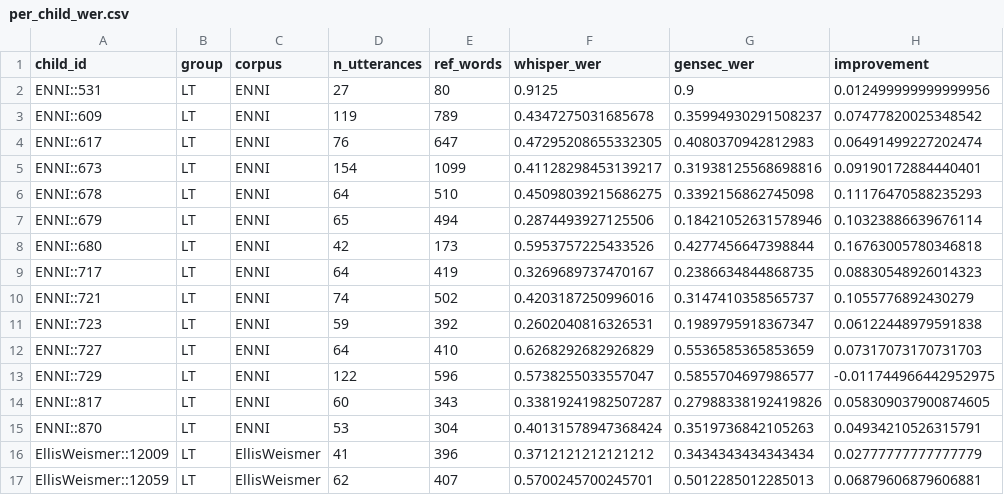
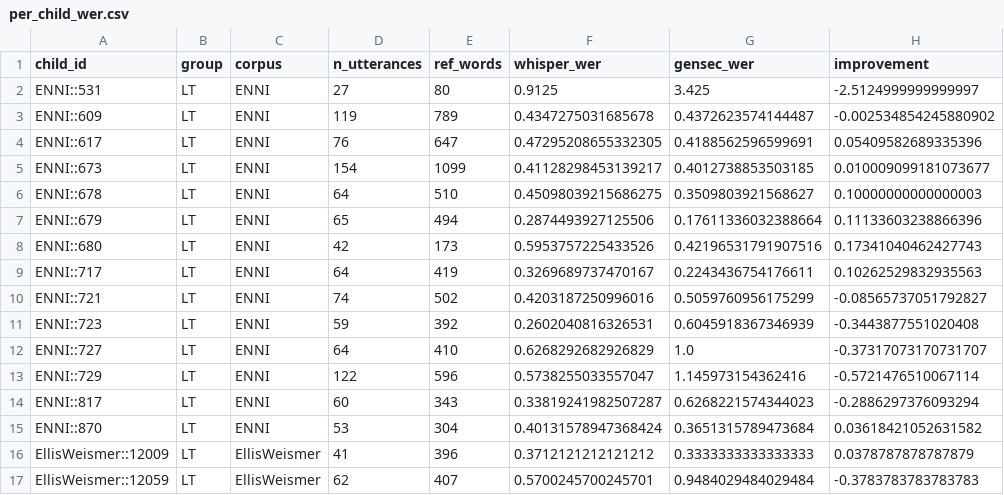
Before and after one commit to girwandhakal/gensec-asr, a CSV file: evaluation_results/analysis/per_child_wer.csv, drawn as a sheet; only a part is shown; the diff covers the shown part only.

Commit message:
latest results

```diff
--- a/evaluation_results/analysis/per_child_wer.csv
+++ b/evaluation_results/analysis/per_child_wer.csv
@@ -1,17 +1,17 @@
 child_id,group,corpus,n_utterances,ref_words,whisper_wer,gensec_wer,improvement
-ENNI::531,LT,ENNI,27,80,0.9125,0.9,0.012499999999999956
-ENNI::609,LT,ENNI,119,789,0.4347275031685678,0.35994930291508237,0.07477820025348542
-ENNI::617,LT,ENNI,76,647,0.47295208655332305,0.4080370942812983,0.06491499227202474
-ENNI::673,LT,ENNI,154,1099,0.41128298453139217,0.31938125568698816,0.09190172884440401
-ENNI::678,LT,ENNI,64,510,0.45098039215686275,0.3392156862745098,0.11176470588235293
-ENNI::679,LT,ENNI,65,494,0.2874493927125506,0.18421052631578946,0.10323886639676114
-ENNI::680,LT,ENNI,42,173,0.5953757225433526,0.4277456647398844,0.16763005780346818
-ENNI::717,LT,ENNI,64,419,0.3269689737470167,0.2386634844868735,0.08830548926014323
-ENNI::721,LT,ENNI,74,502,0.4203187250996016,0.3147410358565737,0.1055776892430279
-ENNI::723,LT,ENNI,59,392,0.2602040816326531,0.1989795918367347,0.06122448979591838
-ENNI::727,LT,ENNI,64,410,0.6268292682926829,0.5536585365853659,0.07317073170731703
-ENNI::729,LT,ENNI,122,596,0.5738255033557047,0.5855704697986577,-0.011744966442952975
-ENNI::817,LT,ENNI,60,343,0.33819241982507287,0.27988338192419826,0.058309037900874605
-ENNI::870,LT,ENNI,53,304,0.40131578947368424,0.3519736842105263,0.04934210526315791
-EllisWeismer::12009,LT,EllisWeismer,41,396,0.3712121212121212,0.3434343434343434,0.02777777777777779
-EllisWeismer::12059,LT,EllisWeismer,62,407,0.5700245700245701,0.5012285012285013,0.06879606879606881
+ENNI::531,LT,ENNI,27,80,0.9125,3.425,-2.5124999999999997
+ENNI::609,LT,ENNI,119,789,0.4347275031685678,0.4372623574144487,-0.002534854245880902
+ENNI::617,LT,ENNI,76,647,0.47295208655332305,0.4188562596599691,0.05409582689335396
+ENNI::673,LT,ENNI,154,1099,0.41128298453139217,0.4012738853503185,0.010009099181073677
+ENNI::678,LT,ENNI,64,510,0.45098039215686275,0.3509803921568627,0.10000000000000003
+ENNI::679,LT,ENNI,65,494,0.2874493927125506,0.17611336032388664,0.11133603238866396
+ENNI::680,LT,ENNI,42,173,0.5953757225433526,0.42196531791907516,0.17341040462427743
+ENNI::717,LT,ENNI,64,419,0.3269689737470167,0.2243436754176611,0.10262529832935563
+ENNI::721,LT,ENNI,74,502,0.4203187250996016,0.5059760956175299,-0.08565737051792827
+ENNI::723,LT,ENNI,59,392,0.2602040816326531,0.6045918367346939,-0.3443877551020408
+ENNI::727,LT,ENNI,64,410,0.6268292682926829,1.0,-0.37317073170731707
+ENNI::729,LT,ENNI,122,596,0.5738255033557047,1.145973154362416,-0.5721476510067114
+ENNI::817,LT,ENNI,60,343,0.33819241982507287,0.6268221574344023,-0.2886297376093294
+ENNI::870,LT,ENNI,53,304,0.40131578947368424,0.3651315789473684,0.03618421052631582
+EllisWeismer::12009,LT,EllisWeismer,41,396,0.3712121212121212,0.3333333333333333,0.0378787878787879
+EllisWeismer::12059,LT,EllisWeismer,62,407,0.5700245700245701,0.9484029484029484,-0.3783783783783783
```
Also changed, not shown: 162 edited cells elsewhere in this file, 19 other files.
